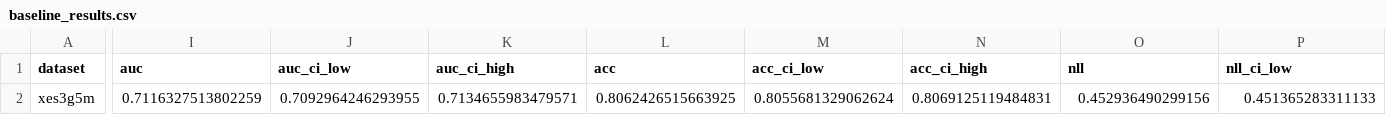
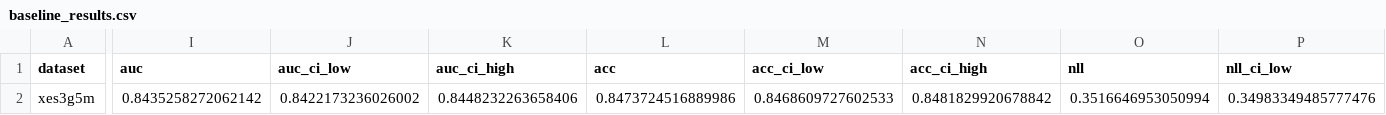
Before and after one commit to edu-risk-lab/leakage-controlled-kt-audit, a CSV file: results/q1/gkt_epochs30_s17/baseline_results.csv, drawn as a sheet; only a part is shown, gaps mark what is left out; the diff covers the shown part only; the diff names each change by its address in the sheet, - before the commit and + after, or states it on an @@ line.

```diff
--- a/results/q1/gkt_epochs30_s17/baseline_results.csv
+++ b/results/q1/gkt_epochs30_s17/baseline_results.csv
-I2 (auc): 0.7116327513802259
+I2 (auc): 0.8435258272062142
-J2 (auc_ci_low): 0.7092964246293955
+J2 (auc_ci_low): 0.8422173236026002
-K2 (auc_ci_high): 0.7134655983479571
+K2 (auc_ci_high): 0.8448232263658406
-L2 (acc): 0.8062426515663925
+L2 (acc): 0.8473724516889986
-M2 (acc_ci_low): 0.8055681329062624
+M2 (acc_ci_low): 0.8468609727602533
-N2 (acc_ci_high): 0.8069125119484831
+N2 (acc_ci_high): 0.8481829920678842
-O2 (nll): 0.452936490299156
+O2 (nll): 0.3516646953050994
-P2 (nll_ci_low): 0.451365283311133
+P2 (nll_ci_low): 0.34983349485777476
```
Also changed, not shown: 1 edited cell elsewhere in this file, results/q1/gkt_epochs30_s17/baseline_fold_results.csv, results/tables/q1_baseline_fold_results.csv, 2 other files.
